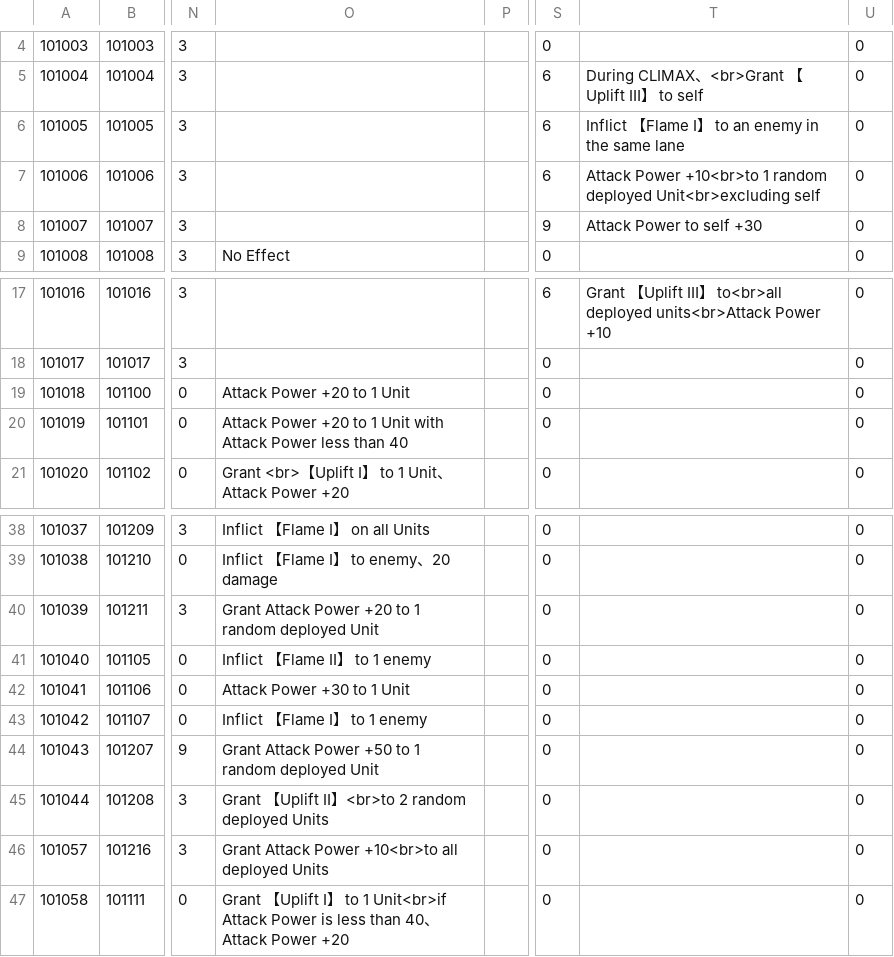
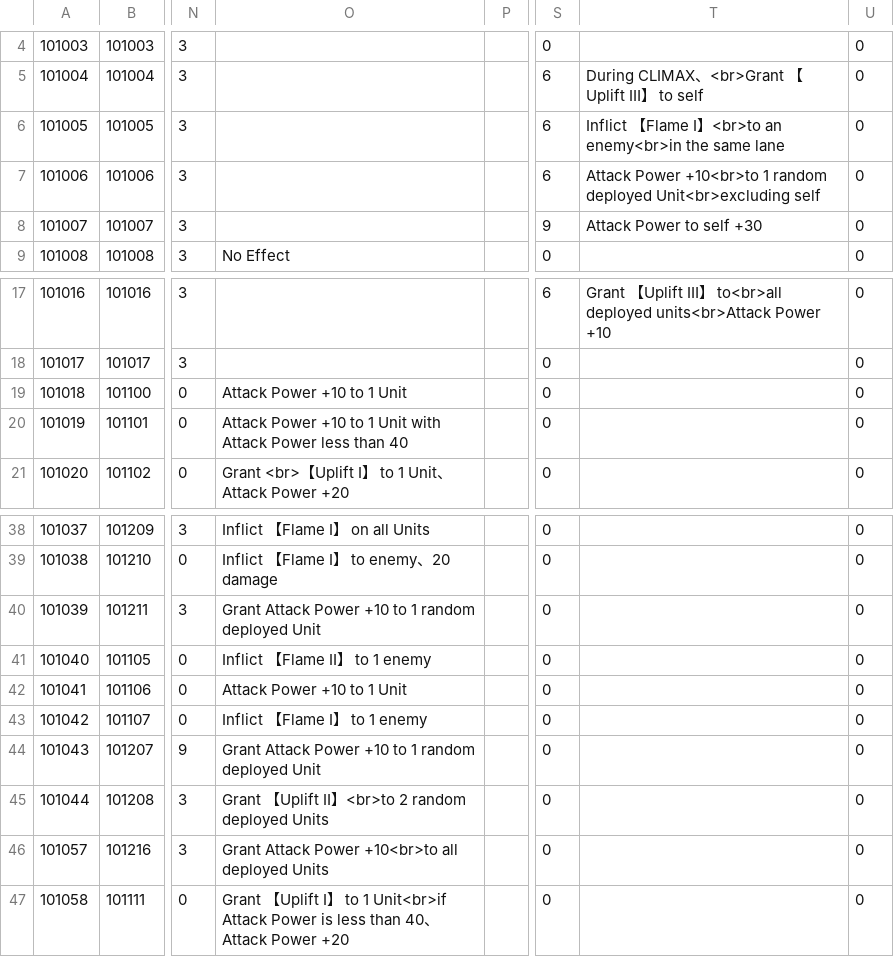
Before and after one commit to akechi-haruka/ChroRegaTranslation, a CSV file: 1302/Params/battle/hkb_card.csv, drawn as a sheet; only a part is shown, gaps mark what is left out; the diff names each change by its address in the sheet, - before the commit and + after, or states it on an @@ line.

```diff
--- a/1302/Params/battle/hkb_card.csv
+++ b/1302/Params/battle/hkb_card.csv
-T6: …Ⅰ】 to an enemy in the same…
+T6: …Ⅰ】<br>to an enemy<br>in the same…
-O19: Attack Power +20 to 1 Unit
+O19: Attack Power +10 to 1 Unit
-O20: Attack Power +20 to 1…
+O20: Attack Power +10 to 1…
-O40: …Attack Power +20 to 1…
+O40: …Attack Power +10 to 1…
-O42: Attack Power +30 to 1 Unit
+O42: Attack Power +10 to 1 Unit
-O44: …Attack Power +50 to 1…
+O44: …Attack Power +10 to 1…
```
Also changed, not shown: 6 other files.
